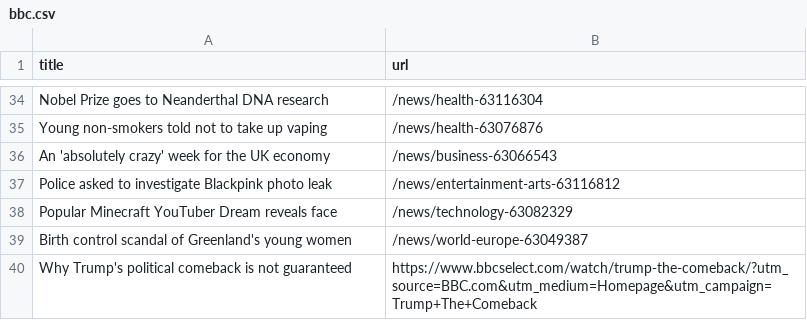
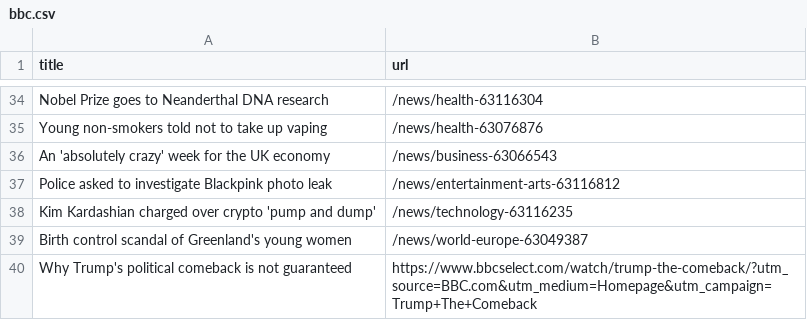
Before and after one commit to torythetortle/automatic-scraper-bbc, a CSV file: bbc.csv, drawn as a sheet; only a part is shown, gaps mark what is left out.

```diff
--- a/bbc.csv
+++ b/bbc.csv
@@ -37,3 +37,3 @@ An 'absolutely crazy' week for the UK economy,/news/business-63066543
 Police asked to investigate Blackpink photo leak,/news/entertainment-arts-63116812
-Popular Minecraft YouTuber Dream reveals face,/news/technology-63082329
+Kim Kardashian charged over crypto 'pump and dump',/news/technology-63116235
 Birth control scandal of Greenland's young women,/news/world-europe-63049387
```
